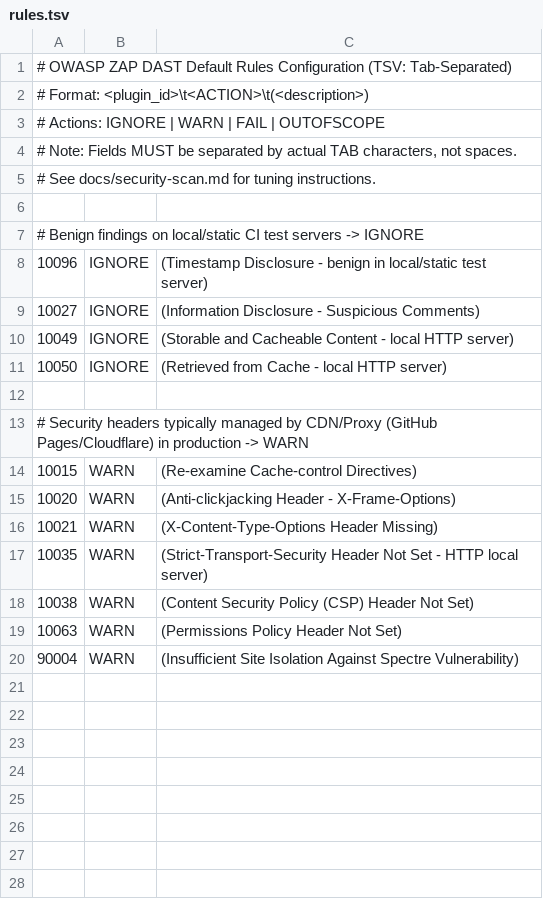
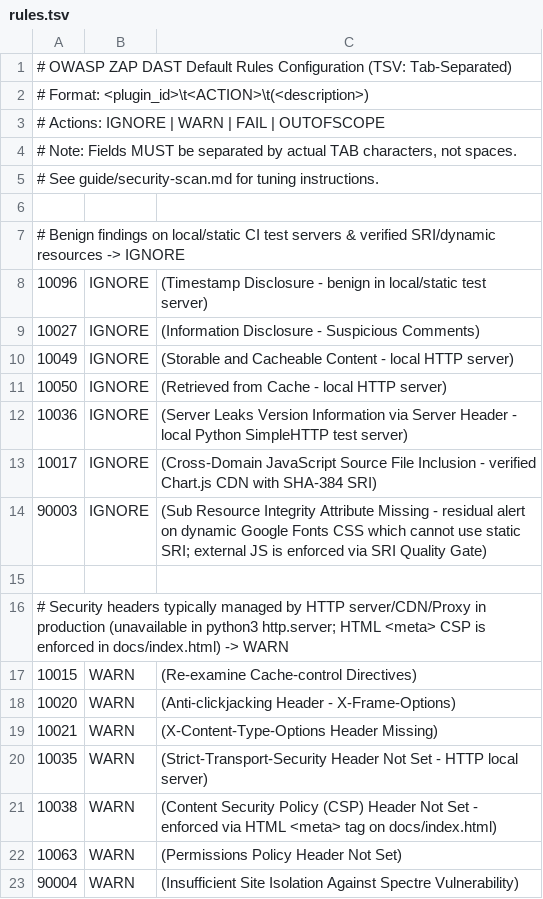
Before and after one commit to m03k0103/PMHub, a TSV file: .zap/rules.tsv, drawn as a sheet.

Commit message:
feat(security): resolve ZAP DAST alerts with Chart.js SRI, strict CSP, event delegation, and rule tuning (Drop 148)

```diff
--- a/.zap/rules.tsv
+++ b/.zap/rules.tsv
@@ -4,5 +4,5 @@
 # Note: Fields MUST be separated by actual TAB characters, not spaces.
-# See docs/security-scan.md for tuning instructions.
+# See guide/security-scan.md for tuning instructions.
 
-# Benign findings on local/static CI test servers -> IGNORE
+# Benign findings on local/static CI test servers & verified SRI/dynamic resources -> IGNORE
 10096	IGNORE	(Timestamp Disclosure - benign in local/static test server)
@@ -11,4 +11,7 @@
 10050	IGNORE	(Retrieved from Cache - local HTTP server)
+10036	IGNORE	(Server Leaks Version Information via Server Header - local Python SimpleHTTP test server)
+10017	IGNORE	(Cross-Domain JavaScript Source File Inclusion - verified Chart.js CDN with SHA-384 SRI)
+90003	IGNORE	(Sub Resource Integrity Attribute Missing - residual alert on dynamic Google Fonts CSS which cannot use static SRI; external JS is enforced via SRI Quality Gate)
 
-# Security headers typically managed by CDN/Proxy (GitHub Pages/Cloudflare) in production -> WARN
+# Security headers typically managed by HTTP server/CDN/Proxy in production (unavailable in python3 http.server; HTML <meta> CSP is enforced in docs/index.html) -> WARN
 10015	WARN	(Re-examine Cache-control Directives)
@@ -17,3 +20,3 @@
 10035	WARN	(Strict-Transport-Security Header Not Set - HTTP local server)
-10038	WARN	(Content Security Policy (CSP) Header Not Set)
+10038	WARN	(Content Security Policy (CSP) Header Not Set - enforced via HTML <meta> tag on docs/index.html)
 10063	WARN	(Permissions Policy Header Not Set)
```
Also changed, not shown: 5 other files.
